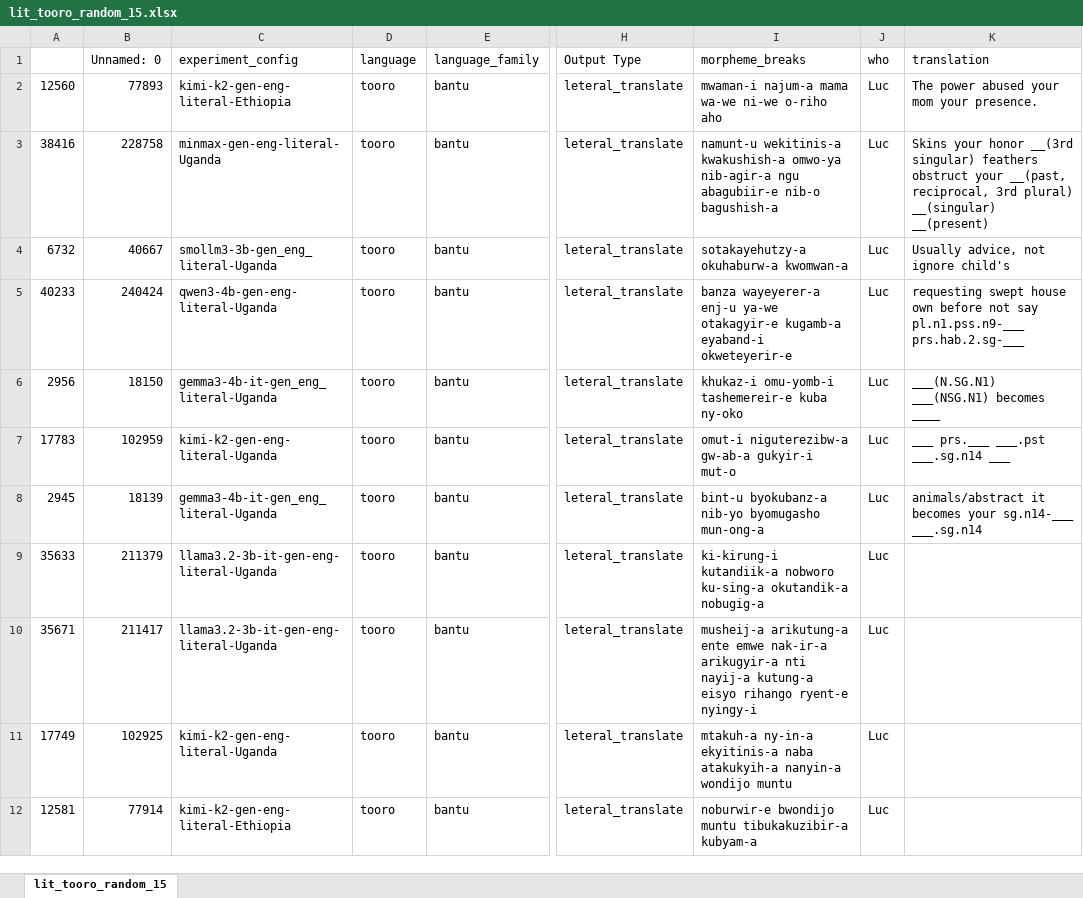
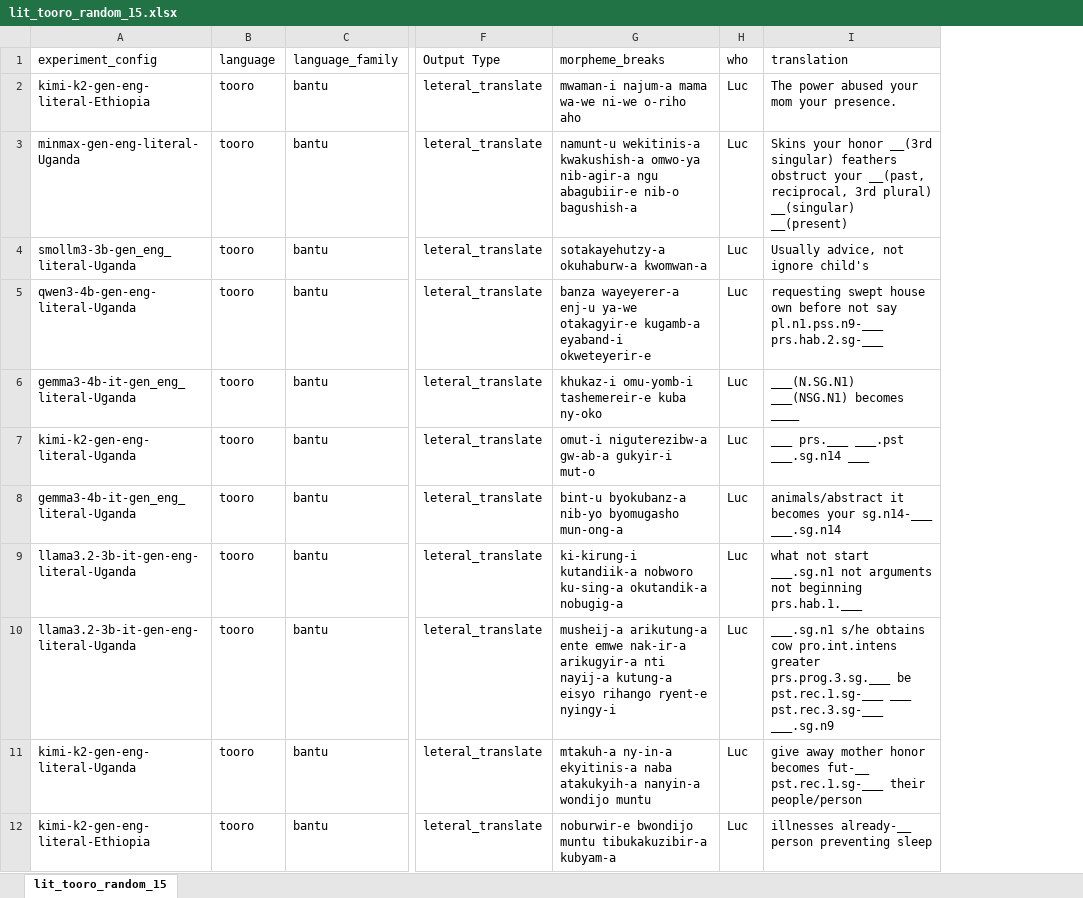
Before and after one commit to look-luc/East-African-Dataset, an Excel workbook: data/tooro/lit_tooro_random_15.xlsx, sheet lit_tooro_random_15, drawn as a sheet; only a part is shown, gaps mark what is left out; values as stored, in another font and other column widths than the file's, no borders; removed rows and columns are numbered as before the commit, all else as after; the diff covers the shown part only; the diff names each change by its address in the sheet, - before the commit and + after, or states it on an @@ line.

Commit message:
finished tooro
Signed-off-by: look-luc <denardiluc@gmail.com>

```diff
--- a/data/tooro/lit_tooro_random_15.xlsx (sheet lit_tooro_random_15)
+++ b/data/tooro/lit_tooro_random_15.xlsx (sheet lit_tooro_random_15)
-column A, rows 2-12: 12560 | 38416 | 6732 | 40233 | 2956 | 17783 | 2945 | 35633 | 35671 | 17749 | 12581
-column B (Unnamed: 0), rows 2-12: 77893 | 228758 | 40667 | 240424 | 18150 | 102959 | 18139 | 211379 | 211417 | 102925 | 77914
-I9 (translation): (empty)
+I9 (translation): what not start ___.sg.n1 not arguments not beginning prs.hab.1.___
-I10 (translation): (empty)
+I10 (translation): ___.sg.n1 s/he obtains cow pro.int.intens greater prs.prog.3.sg.___ be pst.rec.1.sg-___ ___ pst.rec.3.sg-___ ___.sg.n9
-I11 (translation): (empty)
+I11 (translation): give away mother honor becomes fut-__ pst.rec.1.sg-___ their people/person
-I12 (translation): (empty)
+I12 (translation): illnesses already-__ person preventing sleep
```
Also changed, not shown: 1 added row, 1 removed row and 12 edited cells elsewhere in this sheet, 1 other file.
